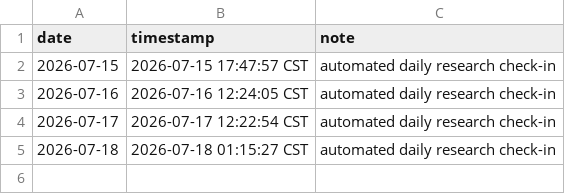
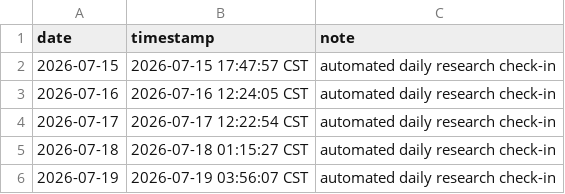
Before and after one commit to ukinch605/daily-research-log, a CSV file: activity/daily-log.csv, drawn as a sheet.

Commit message:
chore: daily research check-in 2026-07-19

```diff
--- a/activity/daily-log.csv
+++ b/activity/daily-log.csv
@@ -5 +5,2 @@ date,timestamp,note
 2026-07-18,2026-07-18 01:15:27 CST,automated daily research check-in
+2026-07-19,2026-07-19 03:56:07 CST,automated daily research check-in
```
